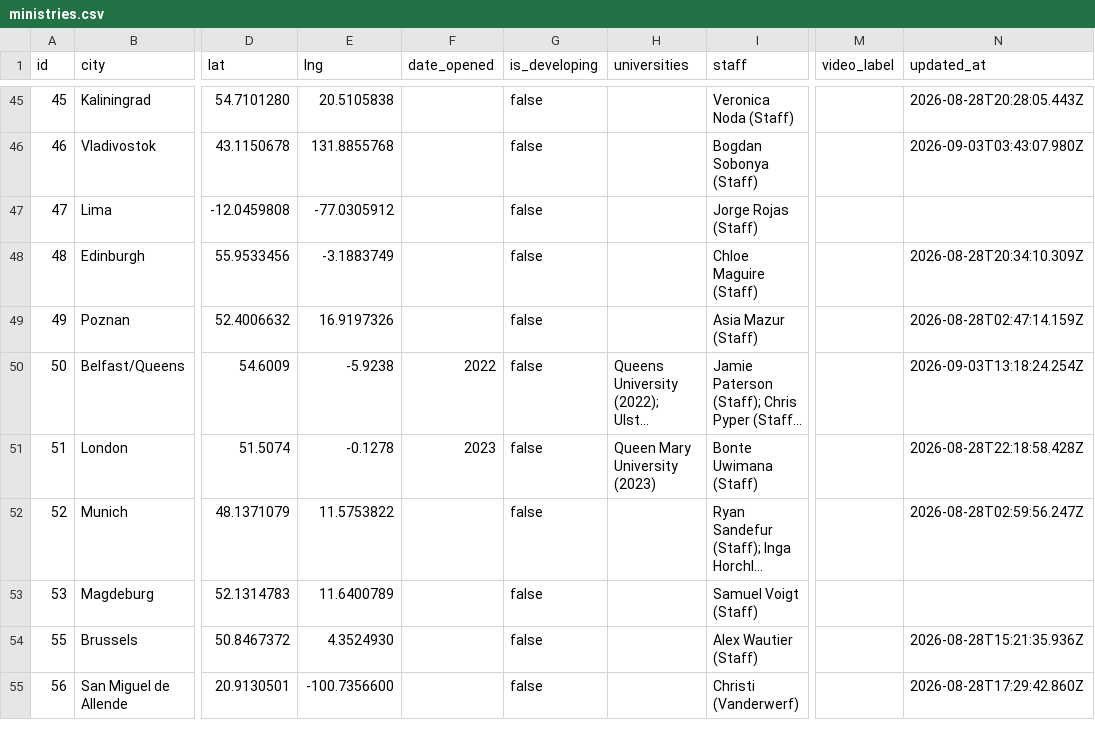
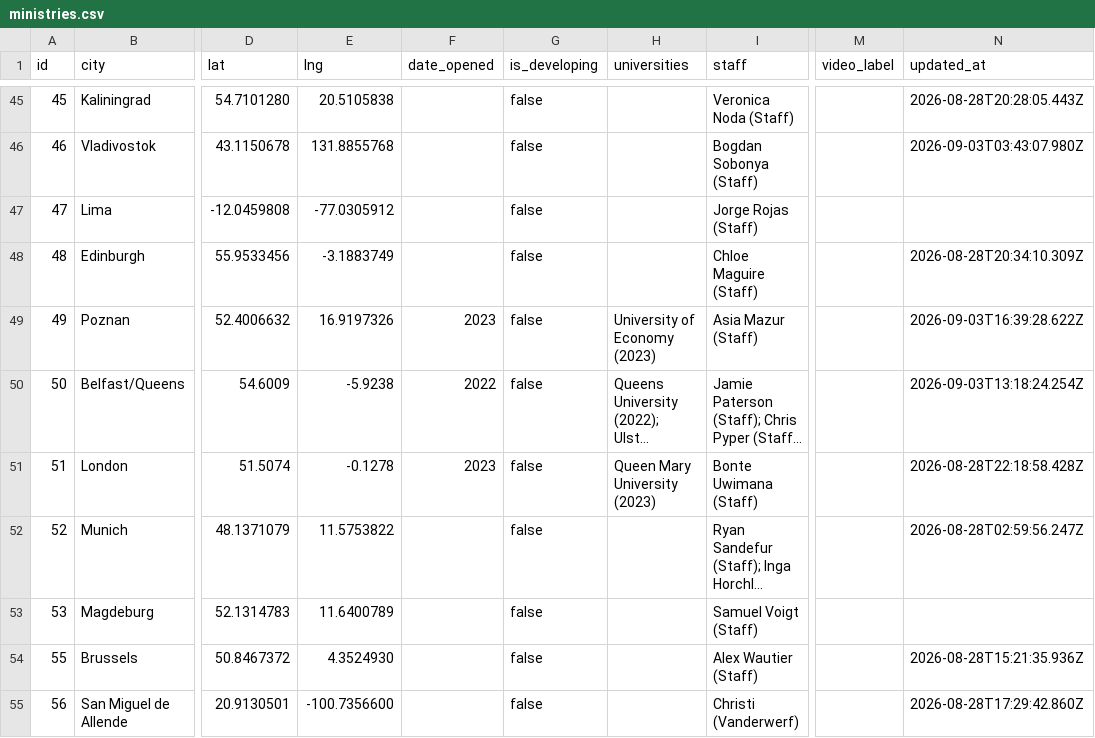
Before and after one commit to claydd218/younglife-university-map, a CSV file: data/ministries.csv, drawn as a sheet; only a part is shown, gaps mark what is left out; long unchanged cells end in …; the diff names each change by its address in the sheet, - before the commit and + after, or states it on an @@ line.

Commit message:
Update ministry: Poznan, Poland

```diff
--- a/data/ministries.csv
+++ b/data/ministries.csv
-F49 (date_opened): (empty)
+F49 (date_opened): 2023
-H49 (universities): (empty)
+H49 (universities): University of Economy (2023)
-N49 (updated_at): 2026-08-28T02:47:14.159Z
+N49 (updated_at): 2026-09-03T16:39:28.622Z
```
